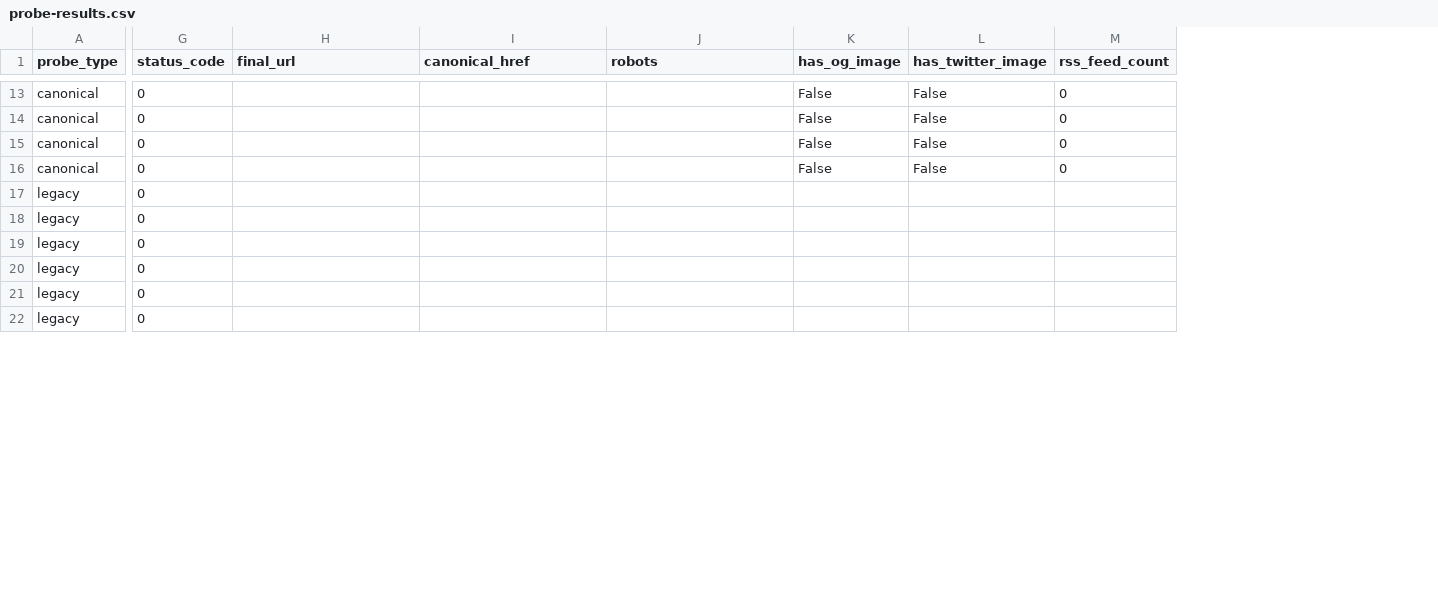
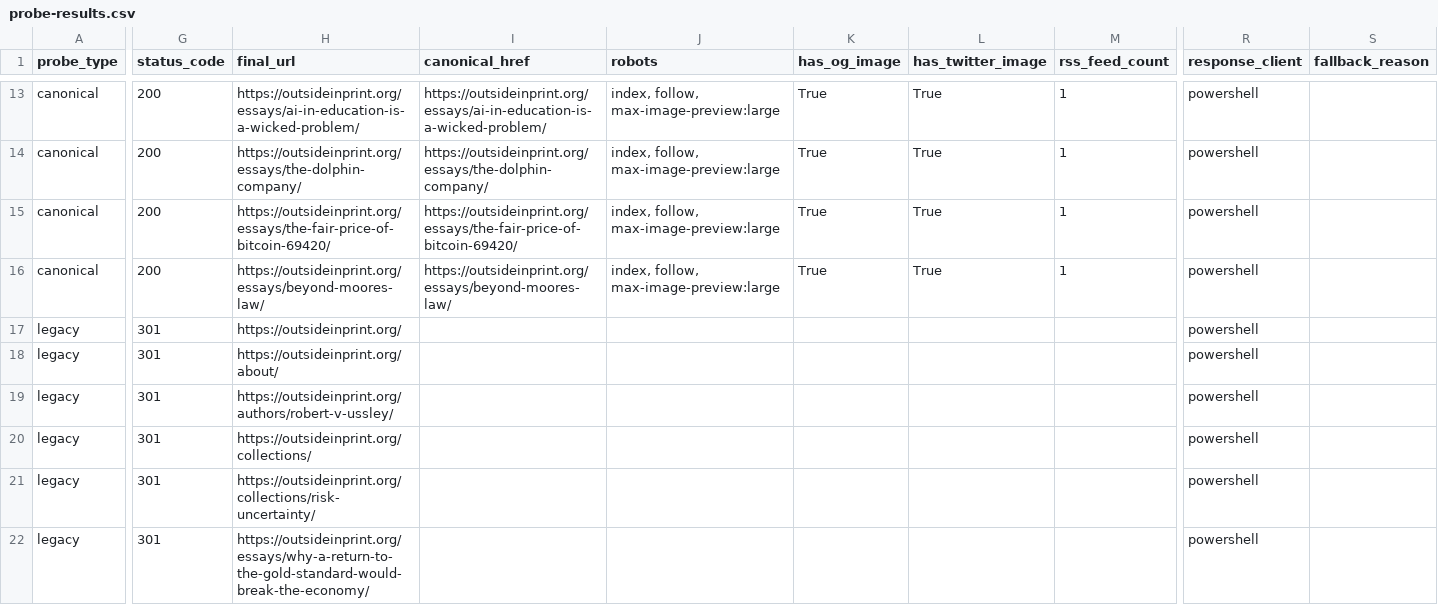
Before and after one commit to LPeasy/outsideinprint, a CSV file: reports/seo-rollout/probe-results.csv, drawn as a sheet; only a part is shown, gaps mark what is left out; the diff covers the shown part only; the diff names each change by its address in the sheet, - before the commit and + after, or states it on an @@ line.

Commit message:
Refresh SEO rollout evidence

```diff
--- a/reports/seo-rollout/probe-results.csv
+++ b/reports/seo-rollout/probe-results.csv
+column R (response_client), rows 13-22: all powershell
+column S (fallback_reason), empty
-G13:G16 (status_code): 0
+G13:G16 (status_code): 200
-H13 (final_url): (empty)
+H13 (final_url): https://outsideinprint.org/essays/ai-in-education-is-a-wicked-problem/
-I13 (canonical_href): (empty)
+I13 (canonical_href): https://outsideinprint.org/essays/ai-in-education-is-a-wicked-problem/
-J13:J16 (robots): (empty)
+J13:J16 (robots): index, follow, max-image-preview:large
-K13:K16 (has_og_image): False
+K13:K16 (has_og_image): True
-L13:L16 (has_twitter_image): False
+L13:L16 (has_twitter_image): True
-M13:M16 (rss_feed_count): 0
+M13:M16 (rss_feed_count): 1
-H14 (final_url): (empty)
+H14 (final_url): https://outsideinprint.org/essays/the-dolphin-company/
-I14 (canonical_href): (empty)
+I14 (canonical_href): https://outsideinprint.org/essays/the-dolphin-company/
-H15 (final_url): (empty)
+H15 (final_url): https://outsideinprint.org/essays/the-fair-price-of-bitcoin-69420/
-I15 (canonical_href): (empty)
+I15 (canonical_href): https://outsideinprint.org/essays/the-fair-price-of-bitcoin-69420/
-H16 (final_url): (empty)
+H16 (final_url): https://outsideinprint.org/essays/beyond-moores-law/
-I16 (canonical_href): (empty)
+I16 (canonical_href): https://outsideinprint.org/essays/beyond-moores-law/
-G17:G22 (status_code): 0
+G17:G22 (status_code): 301
-H17 (final_url): (empty)
+H17 (final_url): https://outsideinprint.org/
-H18 (final_url): (empty)
+H18 (final_url): https://outsideinprint.org/about/
-H19 (final_url): (empty)
+H19 (final_url): https://outsideinprint.org/authors/robert-v-ussley/
-H20 (final_url): (empty)
+H20 (final_url): https://outsideinprint.org/collections/
-H21 (final_url): (empty)
+H21 (final_url): https://outsideinprint.org/collections/risk-uncertainty/
-H22 (final_url): (empty)
+H22 (final_url): https://outsideinprint.org/essays/why-a-return-to-the-gold-standard-would-break-the-economy/
```
Also changed, not shown: 110 edited cells elsewhere in this file, reports/seo-rollout/rollout-worksheet.csv, 17 other files.
